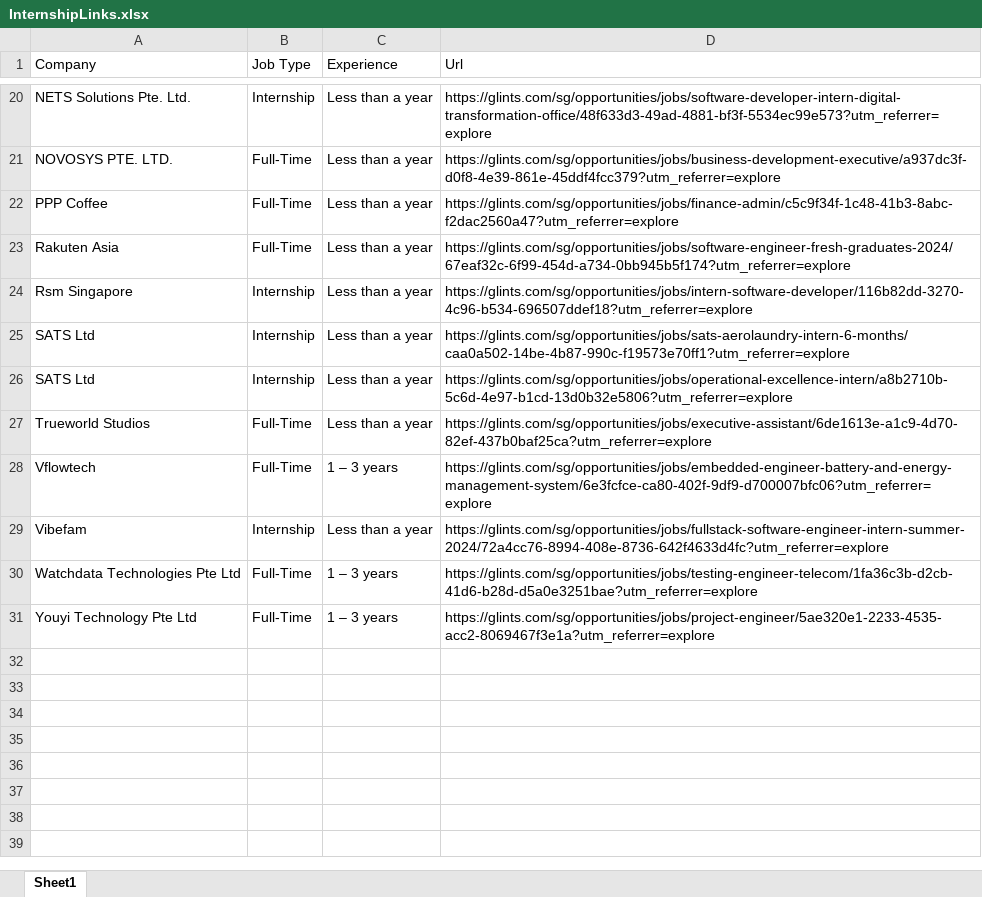
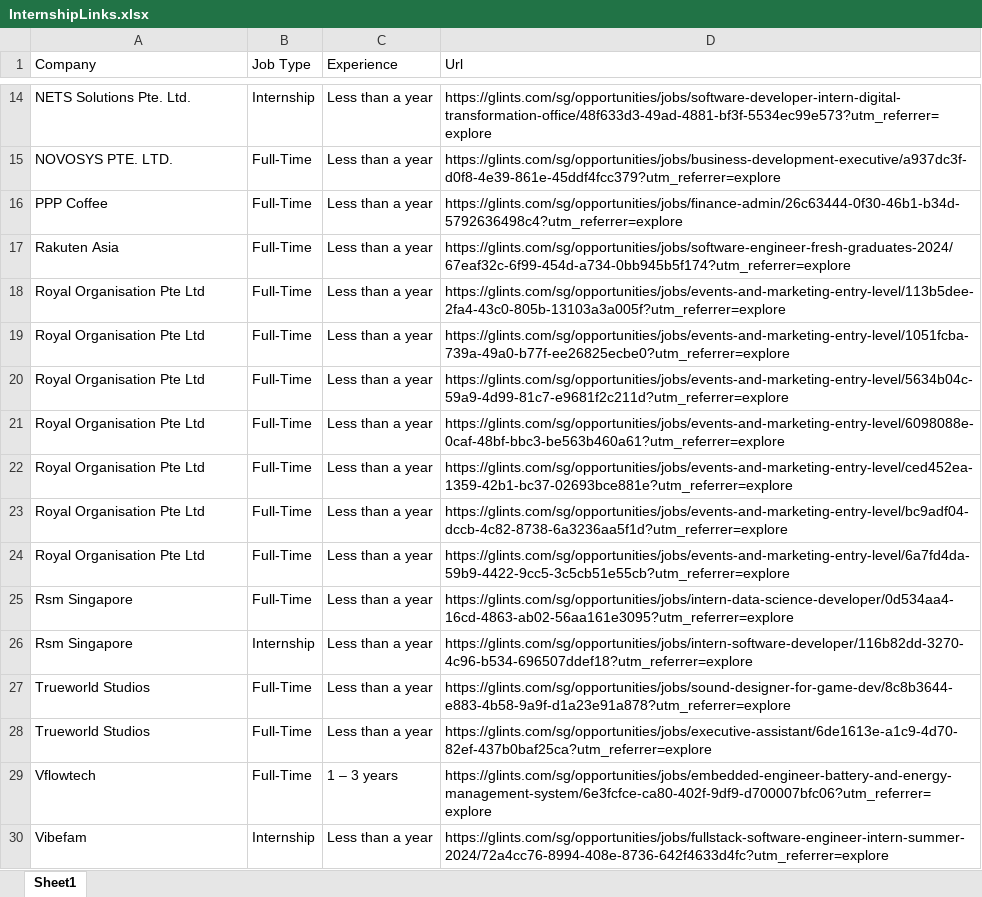
Before and after one commit to KaiSaikyo/InAuto, an Excel workbook: InAuto_Project_2200589F_2202465G/InternshipLinks.xlsx, sheet Sheet1, drawn as a sheet; only a part is shown, gaps mark what is left out; values as stored, in another font and other column widths than the file's, no borders; removed rows and columns are numbered as before the commit, all else as after; the diff covers the shown part only; the diff names each change by its address in the sheet, - before the commit and + after, or states it on an @@ line.

```diff
--- a/InAuto_Project_2200589F_2202465G/InternshipLinks.xlsx (sheet Sheet1)
+++ b/InAuto_Project_2200589F_2202465G/InternshipLinks.xlsx (sheet Sheet1)
-D16 (Url): https://glints.com/sg/opportunities/jobs/finance-admin/c5c9f34f-1c48-41b3-8abc-f2dac2560a47?utm_referrer=explore
+D16 (Url): https://glints.com/sg/opportunities/jobs/finance-admin/26c63444-0f30-46b1-b34d-5792636498c4?utm_referrer=explore
+row 18: Royal Organisation Pte Ltd | Full-Time | Less than a year | https://glints.com/sg/opportunities/jobs/events-and-marketing-entry-level/113b5dee-2fa4-43c0-805b-13103a3a005f?utm_referrer=explore
+row 19: Royal Organisation Pte Ltd | Full-Time | Less than a year | https://glints.com/sg/opportunities/jobs/events-and-marketing-entry-level/1051fcba-739a-49a0-b77f-ee26825ecbe0?utm_referrer=explore
+row 20: Royal Organisation Pte Ltd | Full-Time | Less than a year | https://glints.com/sg/opportunities/jobs/events-and-marketing-entry-level/5634b04c-59a9-4d99-81c7-e9681f2c211d?utm_referrer=explore
+row 21: Royal Organisation Pte Ltd | Full-Time | Less than a year | https://glints.com/sg/opportunities/jobs/events-and-marketing-entry-level/6098088e-0caf-48bf-bbc3-be563b460a61?utm_referrer=explore
+row 22: Royal Organisation Pte Ltd | Full-Time | Less than a year | https://glints.com/sg/opportunities/jobs/events-and-marketing-entry-level/ced452ea-1359-42b1-bc37-02693bce881e?utm_referrer=explore
+row 23: Royal Organisation Pte Ltd | Full-Time | Less than a year | https://glints.com/sg/opportunities/jobs/events-and-marketing-entry-level/bc9adf04-dccb-4c82-8738-6a3236aa5f1d?utm_referrer=explore
+row 24: Royal Organisation Pte Ltd | Full-Time | Less than a year | https://glints.com/sg/opportunities/jobs/events-and-marketing-entry-level/6a7fd4da-59b9-4422-9cc5-3c5cb51e55cb?utm_referrer=explore
+row 25: Rsm Singapore | Full-Time | Less than a year | https://glints.com/sg/opportunities/jobs/intern-data-science-developer/0d534aa4-16cd-4863-ab02-56aa161e3095?utm_referrer=explore
-row 25: SATS Ltd | Internship | Less than a year | https://glints.com/sg/opportunities/jobs/sats-aerolaundry-intern-6-months/caa0a502-14be-4b87-990c-f19573e70ff1?utm_referrer=explore
-row 26: SATS Ltd | Internship | Less than a year | https://glints.com/sg/opportunities/jobs/operational-excellence-intern/a8b2710b-5c6d-4e97-b1cd-13d0b32e5806?utm_referrer=explore
+row 27: Trueworld Studios | Full-Time | Less than a year | https://glints.com/sg/opportunities/jobs/sound-designer-for-game-dev/8c8b3644-e883-4b58-9a9f-d1a23e91a878?utm_referrer=explore
-row 30: Watchdata Technologies Pte Ltd | Full-Time | 1 – 3 years | https://glints.com/sg/opportunities/jobs/testing-engineer-telecom/1fa36c3b-d2cb-41d6-b28d-d5a0e3251bae?utm_referrer=explore
-row 31: Youyi Technology Pte Ltd | Full-Time | 1 – 3 years | https://glints.com/sg/opportunities/jobs/project-engineer/5ae320e1-2233-4535-acc2-8069467f3e1a?utm_referrer=explore
```
Also changed, not shown: 3 added rows, 9 removed rows and 4 edited cells elsewhere in this sheet, InAuto_Project_2200589F_2202465G/InternshipEmails.xlsx, 39 other files.
